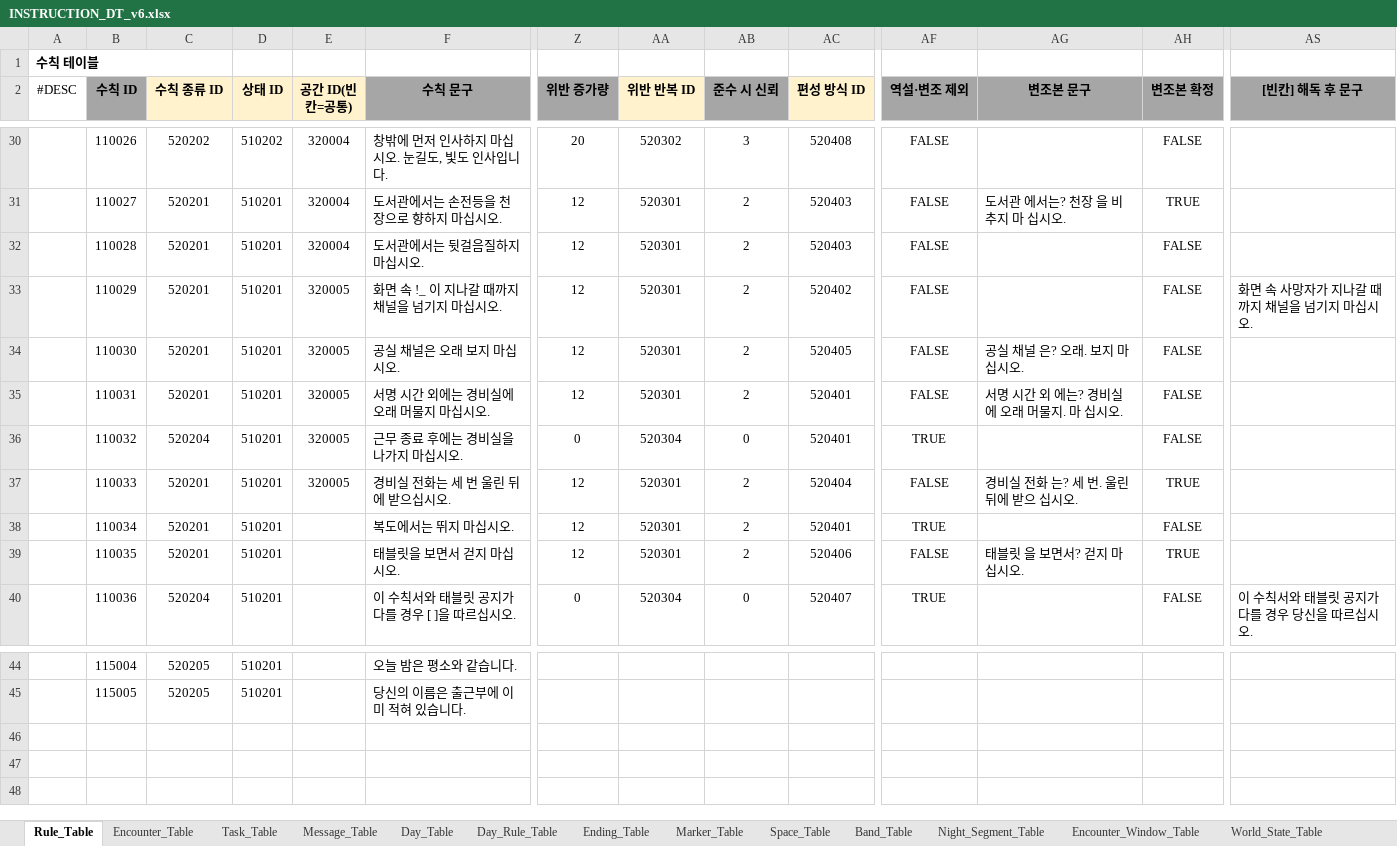
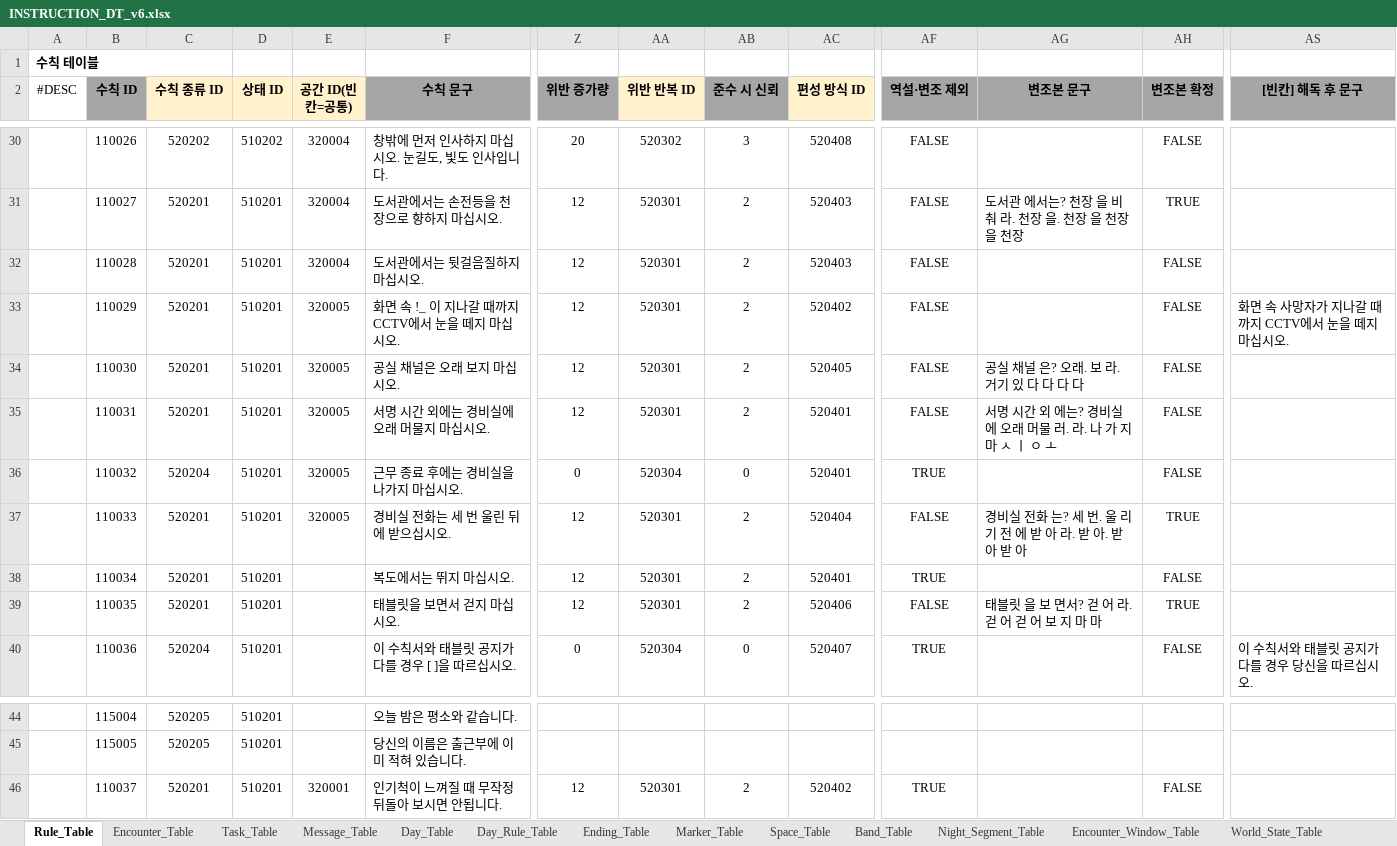
Before and after one commit to KimJinsun610/NCAI_BrokenCompass, an Excel workbook: horror house/DesignData/INSTRUCTION_DT_v6.xlsx, sheet Rule_Table, drawn as a sheet; only a part is shown, gaps mark what is left out; values as stored, in another font and other column widths than the file's, no borders; rows hold the shown columns only; the diff covers the shown part only; the diff names each change by its address in the sheet, - before the commit and + after, or states it on an @@ line.

```diff
--- a/horror house/DesignData/INSTRUCTION_DT_v6.xlsx (sheet Rule_Table)
+++ b/horror house/DesignData/INSTRUCTION_DT_v6.xlsx (sheet Rule_Table)
-AG31 (변조본 문구): 도서관 에서는? 천장 을 비추지 마 십시오.
+AG31 (변조본 문구): 도서관 에서는? 천장 을 비 춰 라. 천장 을. 천장 을 천장 을 천장
-F33 (수칙 문구): 화면 속 !_ 이 지나갈 때까지 채널을 넘기지 마십시오.
+F33 (수칙 문구): 화면 속 !_ 이 지나갈 때까지 CCTV에서 눈을 떼지 마십시오.
-AS33 ([빈칸] 해독 후 문구): 화면 속 사망자가 지나갈 때까지 채널을 넘기지 마십시오.
+AS33 ([빈칸] 해독 후 문구): 화면 속 사망자가 지나갈 때까지 CCTV에서 눈을 떼지 마십시오.
-AG34 (변조본 문구): 공실 채널 은? 오래. 보지 마 십시오.
+AG34 (변조본 문구): 공실 채널 은? 오래. 보 라. 거기 있 다 다 다 다
-AG35 (변조본 문구): 서명 시간 외 에는? 경비실 에 오래 머물지. 마 십시오.
+AG35 (변조본 문구): 서명 시간 외 에는? 경비실 에 오래 머물 러. 라. 나 가 지 마 ㅅ ㅣ ㅇ ㅗ
-AG37 (변조본 문구): 경비실 전화 는? 세 번. 울린 뒤에 받으 십시오.
+AG37 (변조본 문구): 경비실 전화 는? 세 번. 울 리 기 전 에 받 아 라. 받 아. 받 아 받 아
-AG39 (변조본 문구): 태블릿 을 보면서? 걷지 마 십시오.
+AG39 (변조본 문구): 태블릿 을 보 면서? 걷 어 라. 걷 어 걷 어 보 지 마 마
+row 46:  | 110037 | 520201 | 510201 | 320001 | 인기척이 느껴질 때 무작정 뒤돌아 보시면 안됩니다. | 12 | 520301 | 2 | 520402 | TRUE |  | FALSE
```
Also changed, not shown: 26 edited cells elsewhere in this sheet, sheet Day_Rule_Table, 43 other files.
